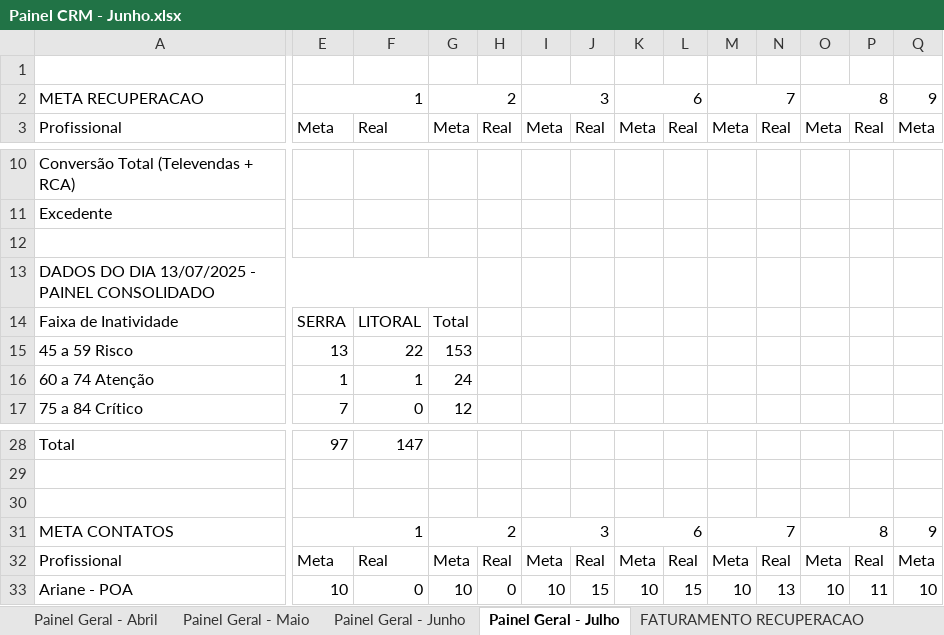
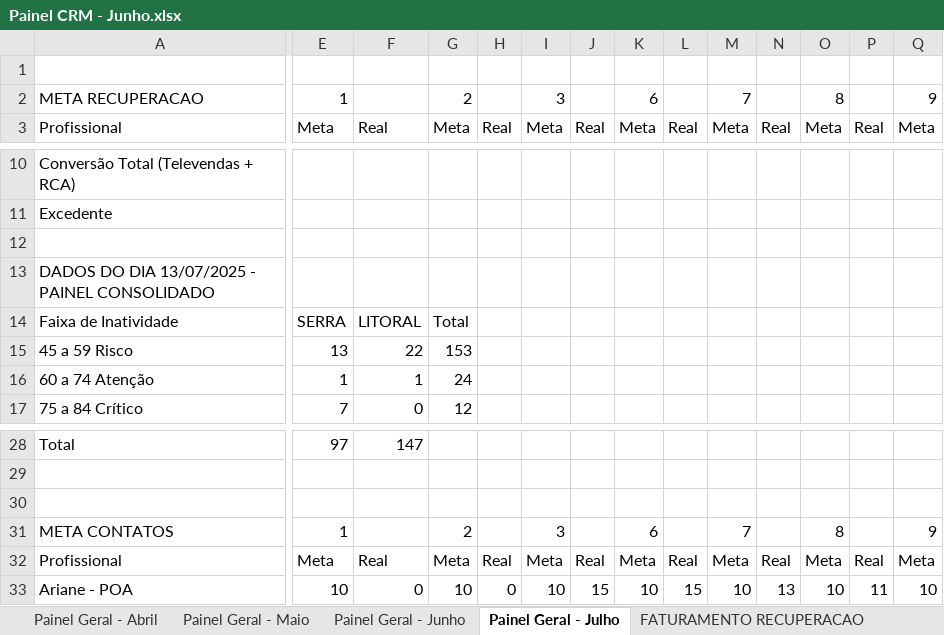
Before and after one commit to echevarria-bi/crm-recuperacao, an Excel workbook: Painel CRM - Junho.xlsx, sheet Painel Geral - Julho, drawn as a sheet; only a part is shown, gaps mark what is left out; values as stored, in another font and other column widths than the file's, no borders; the diff covers the shown part only; the diff names each change by its address in the sheet, - before the commit and + after, or states it on an @@ line.

Commit message:
update: Painel CRM Junho

```diff
--- a/Painel CRM - Junho.xlsx (sheet Painel Geral - Julho)
+++ b/Painel CRM - Junho.xlsx (sheet Painel Geral - Julho)
-A2:D2 merged
-E2:F2 merged
-G2:H2 merged
-I2:J2 merged
-K2:L2 merged
-M2:N2 merged
-O2:P2 merged
-Q2:R2 merged
-A13:G13 merged
-A31:D31 merged
-E31:F31 merged
-G31:H31 merged
-I31:J31 merged
-K31:L31 merged
-M31:N31 merged
-O31:P31 merged
-Q31:R31 merged
```
Also changed, not shown: merged cells elsewhere in this sheet, sheet Painel Geral - Junho, sheet Painel Geral - Maio, sheet Painel Geral - Abril.
